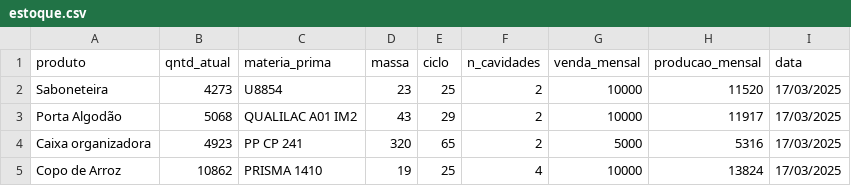
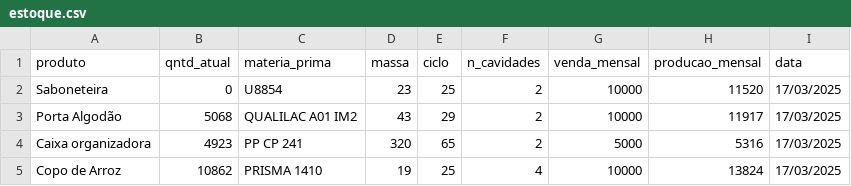
Before and after one commit to GiovanniMoreira1/estoque, a CSV file: estoque.csv, drawn as a sheet.

```diff
--- a/estoque.csv
+++ b/estoque.csv
@@ -1,3 +1,3 @@
 produto,qntd_atual,materia_prima,massa,ciclo,n_cavidades,venda_mensal,producao_mensal,data
-Saboneteira,4273,U8854,23,25,2,10000,11520,17/03/2025
+Saboneteira,0,U8854,23,25,2,10000,11520,17/03/2025
 Porta Algodão,5068,QUALILAC A01 IM2,43,29,2,10000,11917,17/03/2025
```
Also changed, not shown: 1 other file.
